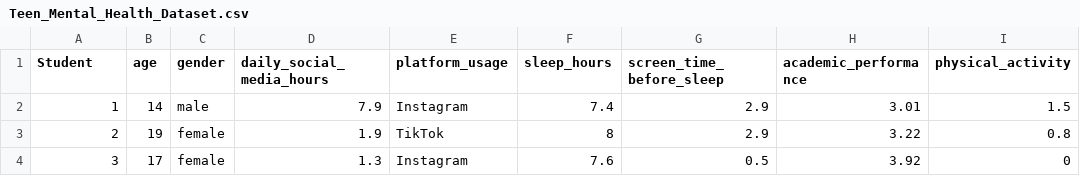
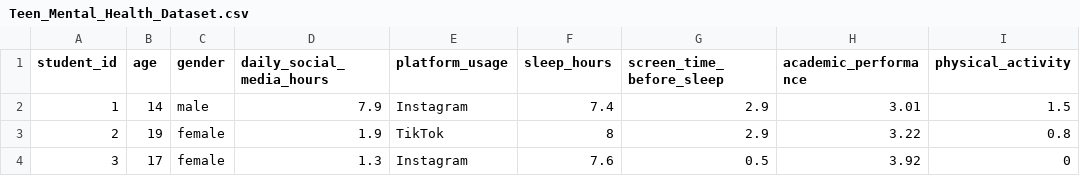
Before and after one commit to munidhanush123/Parallel-Matrix-Computation-Pipeline, a CSV file: Teen_Mental_Health_Dataset.csv, drawn as a sheet; only a part is shown; the diff names each change by its address in the sheet, - before the commit and + after, or states it on an @@ line.

```diff
--- a/Teen_Mental_Health_Dataset.csv
+++ b/Teen_Mental_Health_Dataset.csv
-A1: Student
+A1: student_id
```
